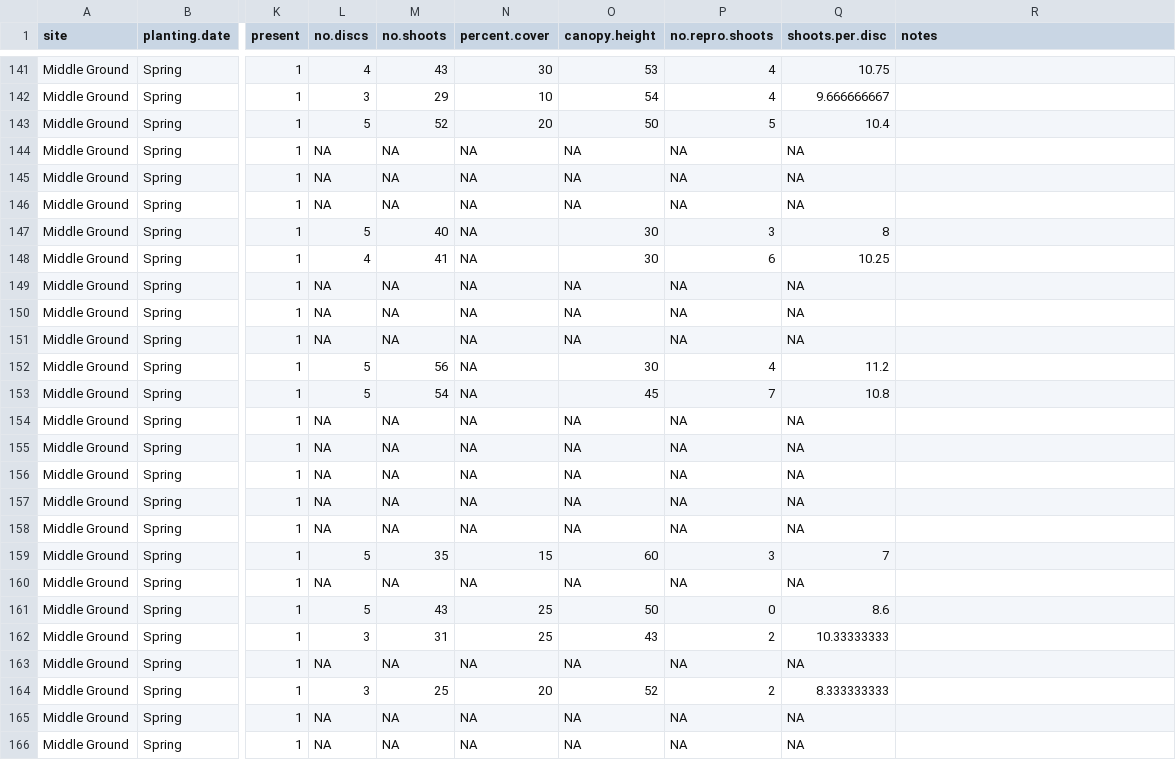
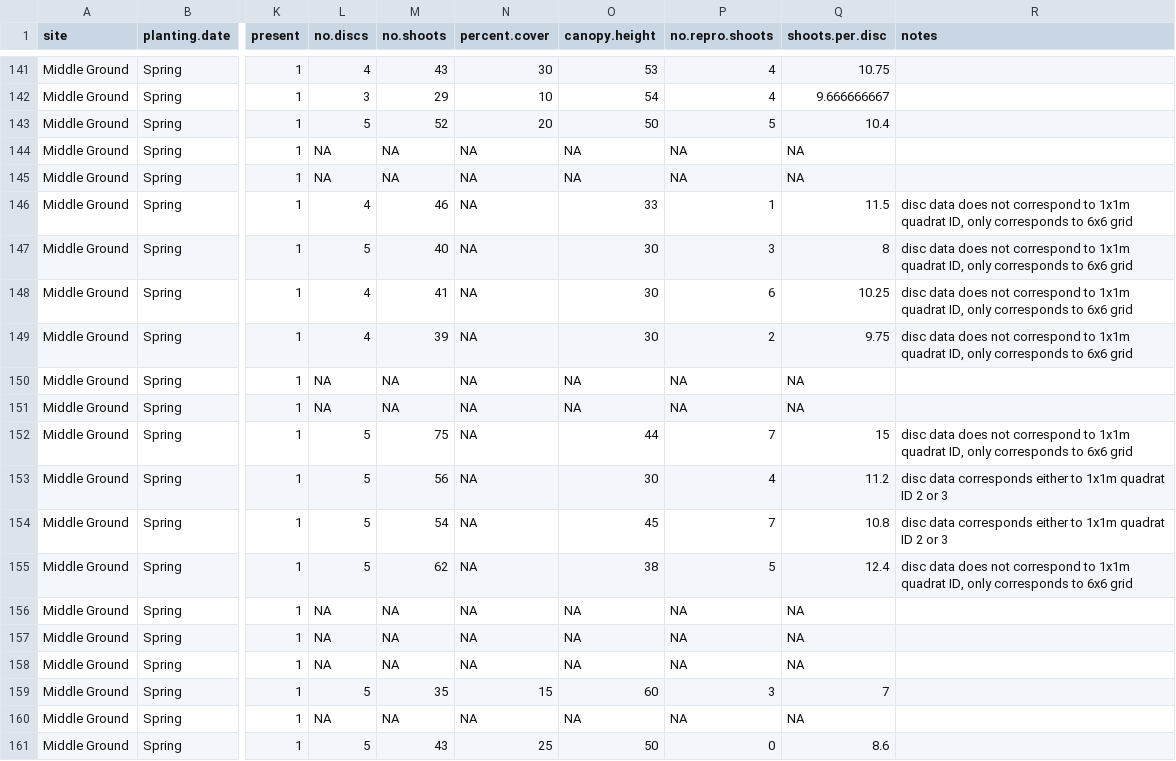
Before and after one commit to schenckf/MG2017Restoration, a CSV file: MG_restoration_data.csv, drawn as a sheet; only a part is shown, gaps mark what is left out; the shorter side is filled out with more unchanged rows; the diff covers the shown part only; the diff names each change by its address in the sheet, - before the commit and + after, or states it on an @@ line.

Commit message:
Data update
Spring mono 1 month sampling data entry

```diff
--- a/MG_restoration_data.csv
+++ b/MG_restoration_data.csv
-L146 (no.discs): NA
+L146 (no.discs): 4
-M146 (no.shoots): NA
+M146 (no.shoots): 46
-O146 (canopy.height): NA
+O146 (canopy.height): 33
-P146 (no.repro.shoots): NA
+P146 (no.repro.shoots): 1
-Q146 (shoots.per.disc): NA
+Q146 (shoots.per.disc): 11.5
-R146:R149 (notes): (empty)
+R146:R149 (notes): disc data does not correspond to 1x1m quadrat ID, only corresponds to 6x6 grid
-L149 (no.discs): NA
+L149 (no.discs): 4
-M149 (no.shoots): NA
+M149 (no.shoots): 39
-O149 (canopy.height): NA
+O149 (canopy.height): 30
-P149 (no.repro.shoots): NA
+P149 (no.repro.shoots): 2
-Q149 (shoots.per.disc): NA
+Q149 (shoots.per.disc): 9.75
-M152 (no.shoots): 56
+M152 (no.shoots): 75
-O152 (canopy.height): 30
+O152 (canopy.height): 44
-P152 (no.repro.shoots): 4
+P152 (no.repro.shoots): 7
-Q152 (shoots.per.disc): 11.2
+Q152 (shoots.per.disc): 15
-R152 (notes): (empty)
+R152 (notes): disc data does not correspond to 1x1m quadrat ID, only corresponds to 6x6 grid
-M153 (no.shoots): 54
+M153 (no.shoots): 56
-O153 (canopy.height): 45
+O153 (canopy.height): 30
-P153 (no.repro.shoots): 7
+P153 (no.repro.shoots): 4
-Q153 (shoots.per.disc): 10.8
+Q153 (shoots.per.disc): 11.2
-R153:R154 (notes): (empty)
+R153:R154 (notes): disc data corresponds either to 1x1m quadrat ID 2 or 3
-L154:L155 (no.discs): NA
+L154:L155 (no.discs): 5
-M154 (no.shoots): NA
+M154 (no.shoots): 54
-O154 (canopy.height): NA
+O154 (canopy.height): 45
-P154 (no.repro.shoots): NA
+P154 (no.repro.shoots): 7
-Q154 (shoots.per.disc): NA
+Q154 (shoots.per.disc): 10.8
-M155 (no.shoots): NA
+M155 (no.shoots): 62
-O155 (canopy.height): NA
+O155 (canopy.height): 38
-P155 (no.repro.shoots): NA
+P155 (no.repro.shoots): 5
-Q155 (shoots.per.disc): NA
+Q155 (shoots.per.disc): 12.4
-R155 (notes): (empty)
+R155 (notes): disc data does not correspond to 1x1m quadrat ID, only corresponds to 6x6 grid
```
Also changed, not shown: 94 edited cells elsewhere in this file.
